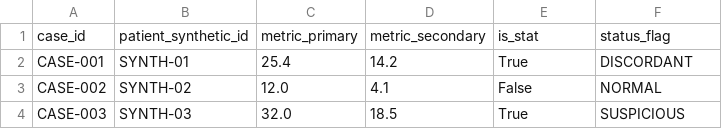
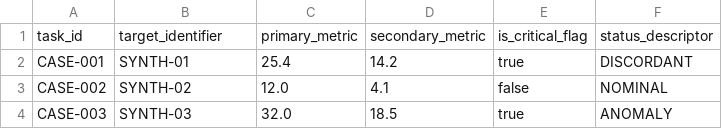
Before and after one commit to abusuraihsakhri/ibd-flare-biomarker-agent, a CSV file: sample.csv, drawn as a sheet.

Commit message:
fix: align sample.csv with primary CLI

```diff
--- a/sample.csv
+++ b/sample.csv
@@ -1,4 +1,4 @@
-case_id,patient_synthetic_id,metric_primary,metric_secondary,is_stat,status_flag
-CASE-001,SYNTH-01,25.4,14.2,True,DISCORDANT
-CASE-002,SYNTH-02,12.0,4.1,False,NORMAL
-CASE-003,SYNTH-03,32.0,18.5,True,SUSPICIOUS
+task_id,target_identifier,primary_metric,secondary_metric,is_critical_flag,status_descriptor
+CASE-001,SYNTH-01,25.4,14.2,true,DISCORDANT
+CASE-002,SYNTH-02,12.0,4.1,false,NOMINAL
+CASE-003,SYNTH-03,32.0,18.5,true,ANOMALY
```
